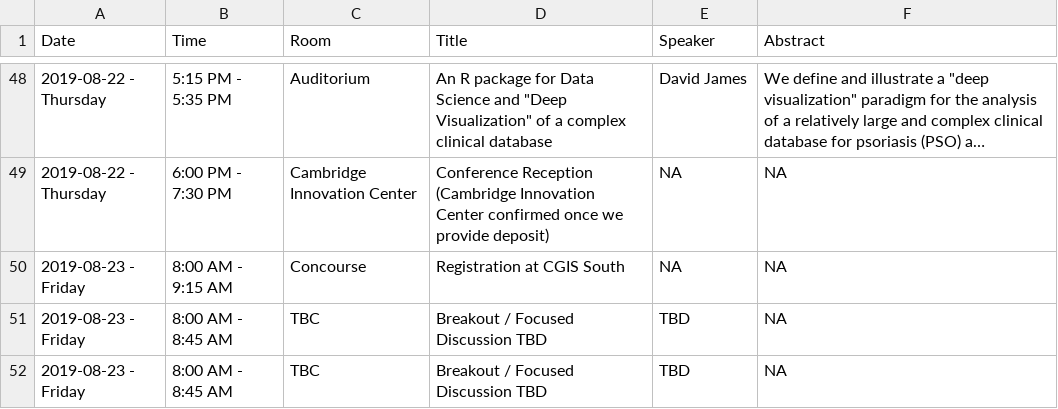
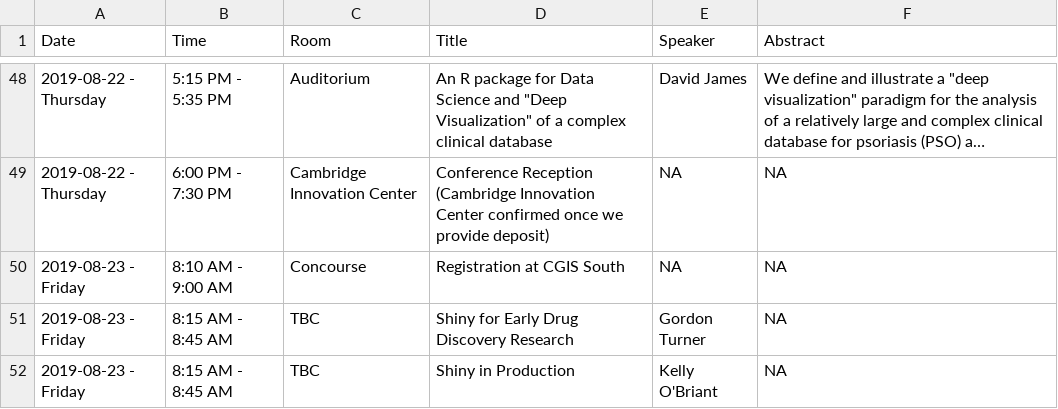
Before and after one commit to rinpharma/timevis_schedule, a CSV file: schedule_data.csv, drawn as a sheet; only a part is shown, gaps mark what is left out; long unchanged cells end in …; the diff covers the shown part only; the diff names each change by its address in the sheet, - before the commit and + after, or states it on an @@ line.

```diff
--- a/schedule_data.csv
+++ b/schedule_data.csv
-B50 (Time): 8:00 AM - 9:15 AM
+B50 (Time): 8:10 AM - 9:00 AM
-B51:B52 (Time): 8:00 AM - 8:45 AM
+B51:B52 (Time): 8:15 AM - 8:45 AM
-D51 (Title): Breakout / Focused Discussion TBD
+D51 (Title): Shiny for Early Drug Discovery Research
-E51 (Speaker): TBD
+E51 (Speaker): Gordon Turner
-D52 (Title): Breakout / Focused Discussion TBD
+D52 (Title): Shiny in Production
-E52 (Speaker): TBD
+E52 (Speaker): Kelly O'Briant
```
Also changed, not shown: 37 edited cells elsewhere in this file, 3 other files.
